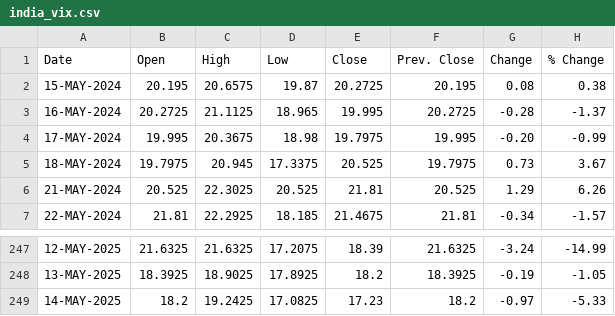
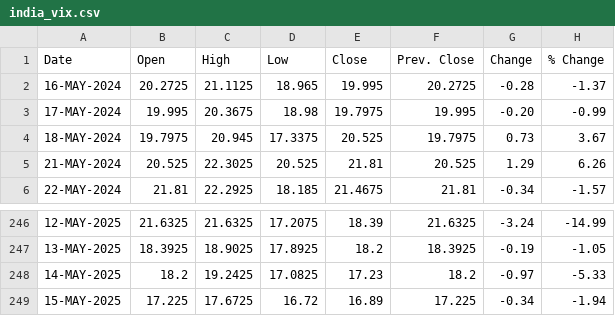
Before and after one commit to shritish20/VolGuard, a CSV file: india_vix.csv, drawn as a sheet; only a part is shown, gaps mark what is left out; removed rows and columns are numbered as before the commit, all else as after; the diff names each change by its address in the sheet, - before the commit and + after, or states it on an @@ line.

Commit message:
Add files via upload

```diff
--- a/india_vix.csv
+++ b/india_vix.csv
-row 2: 15-MAY-2024 | 20.195 | 20.6575 | 19.87 | 20.2725 | 20.195 | 0.08 | 0.38
+row 249: 15-MAY-2025 | 17.225 | 17.6725 | 16.72 | 16.89 | 17.225 | -0.34 | -1.94
```
